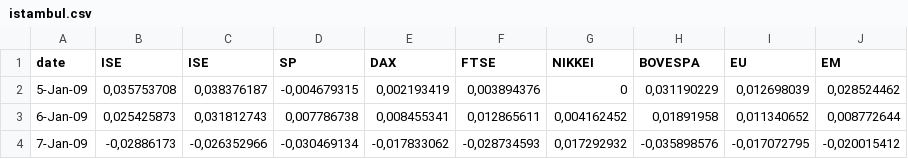
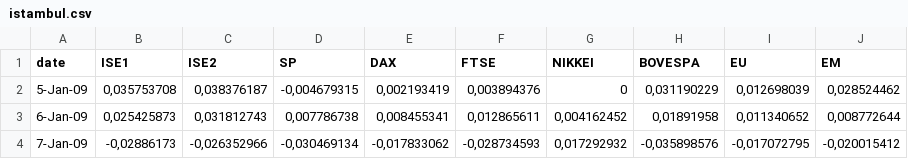
Before and after one commit to Marchuck/Datasets, a CSV file: data/stock_exchange/istambul.csv, drawn as a sheet; only a part is shown.

```diff
--- a/data/stock_exchange/istambul.csv
+++ b/data/stock_exchange/istambul.csv
@@ -1,2 +1,2 @@
-date;ISE;ISE;SP;DAX;FTSE;NIKKEI;BOVESPA;EU;EM
+date;ISE1;ISE2;SP;DAX;FTSE;NIKKEI;BOVESPA;EU;EM
 5-Jan-09;0,035753708;0,038376187;-0,004679315;0,002193419;0,003894376;0;0,031190229;0,012698039;0,028524462
```
Also changed, not shown: 8 other files.
